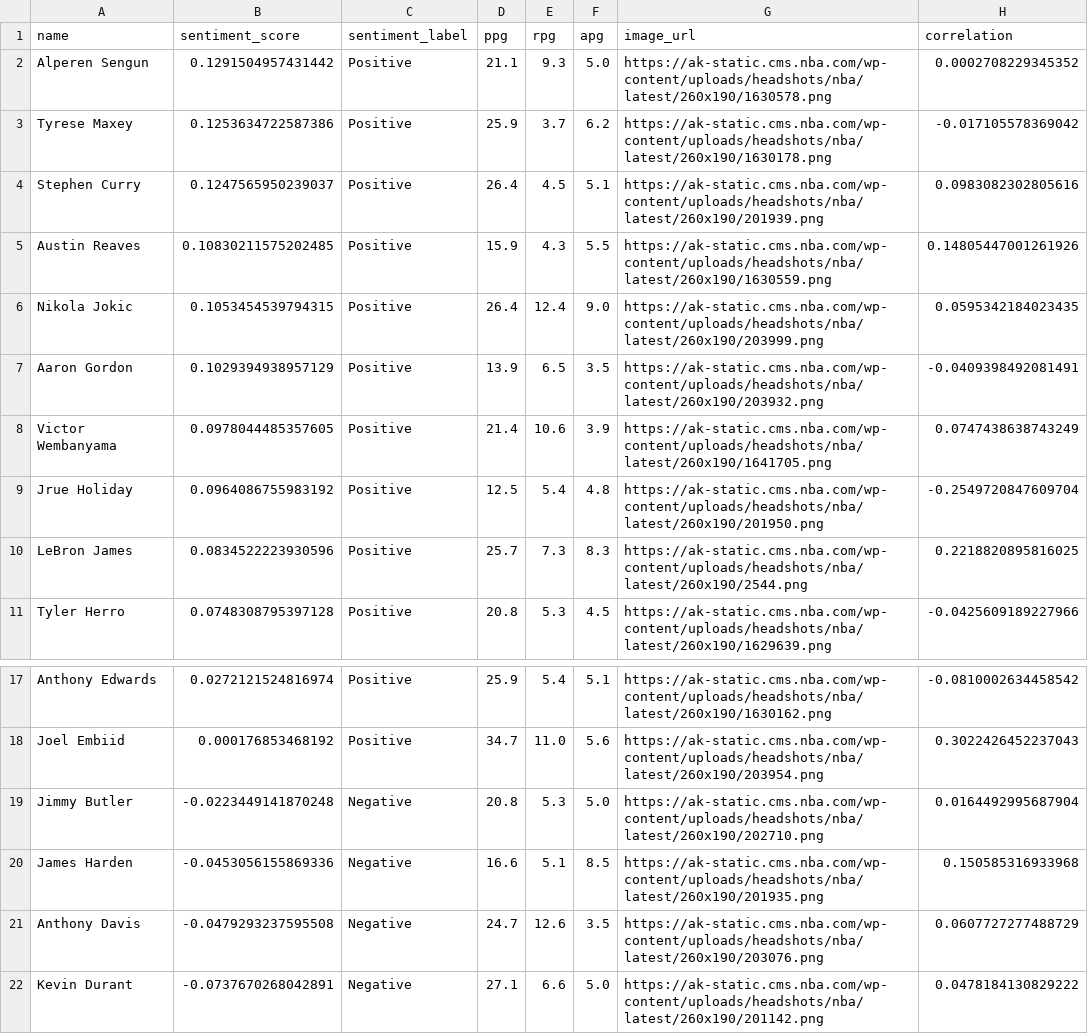
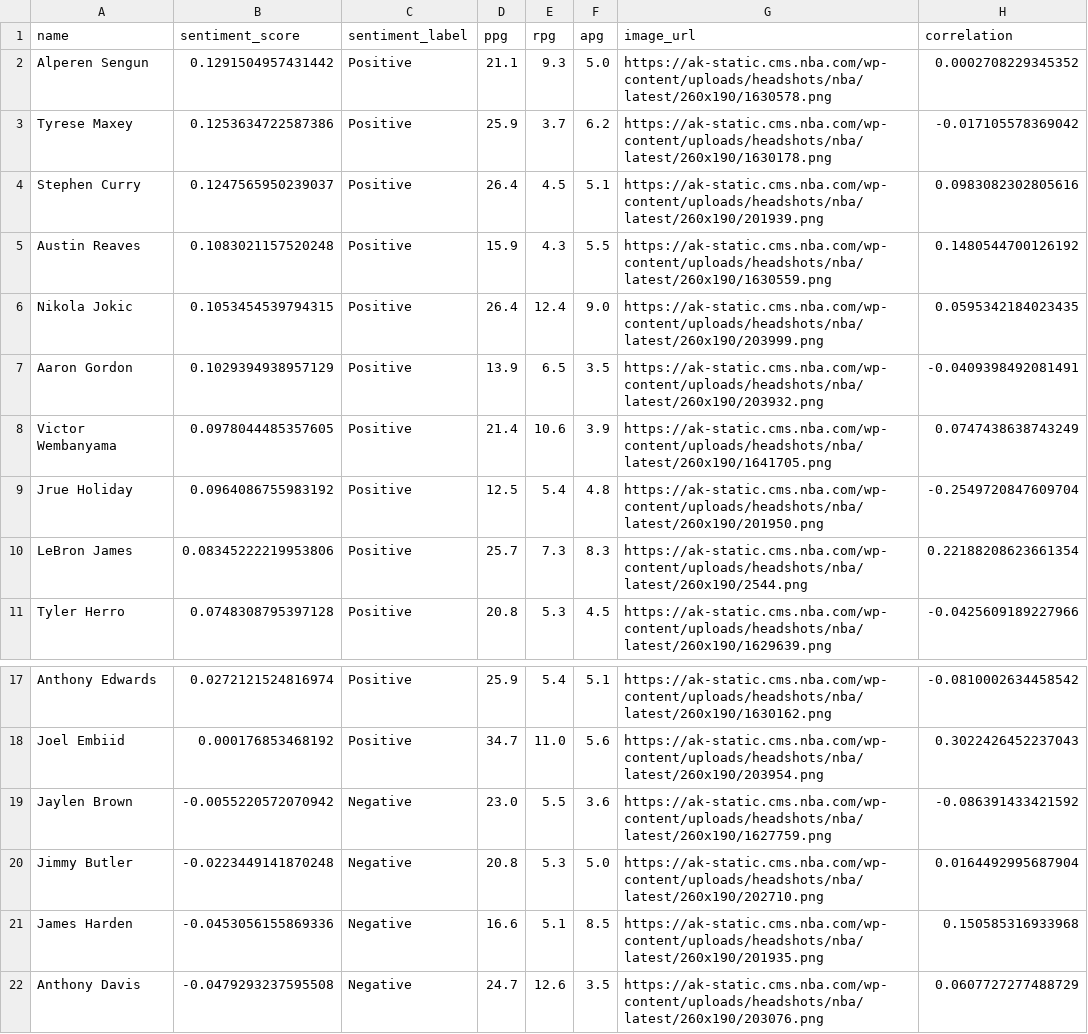
Before and after one commit to emazen/Sentiment-Pulse, a CSV file: static/sentiment_leaderboard.csv, drawn as a sheet; only a part is shown, gaps mark what is left out; the shorter side is filled out with more unchanged rows.

```diff
--- a/static/sentiment_leaderboard.csv
+++ b/static/sentiment_leaderboard.csv
@@ -4,3 +4,3 @@ Tyrese Maxey,0.1253634722587386,Positive,25.9,3.7,6.2,https://ak-static.cms.nba.
 Stephen Curry,0.1247565950239037,Positive,26.4,4.5,5.1,https://ak-static.cms.nba.com/wp-content/uploads/headshots/nba/latest/260x190/201939.png,0.0983082302805616
-Austin Reaves,0.10830211575202485,Positive,15.9,4.3,5.5,https://ak-static.cms.nba.com/wp-content/uploads/headshots/nba/latest/260x190/1630559.png,0.14805447001261926
+Austin Reaves,0.1083021157520248,Positive,15.9,4.3,5.5,https://ak-static.cms.nba.com/wp-content/uploads/headshots/nba/latest/260x190/1630559.png,0.1480544700126192
 Nikola Jokic,0.1053454539794315,Positive,26.4,12.4,9.0,https://ak-static.cms.nba.com/wp-content/uploads/headshots/nba/latest/260x190/203999.png,0.0595342184023435
@@ -9,3 +9,3 @@ Victor Wembanyama,0.0978044485357605,Positive,21.4,10.6,3.9,https://ak-static.cm
 Jrue Holiday,0.0964086755983192,Positive,12.5,5.4,4.8,https://ak-static.cms.nba.com/wp-content/uploads/headshots/nba/latest/260x190/201950.png,-0.2549720847609704
-LeBron James,0.0834522223930596,Positive,25.7,7.3,8.3,https://ak-static.cms.nba.com/wp-content/uploads/headshots/nba/latest/260x190/2544.png,0.2218820895816025
+LeBron James,0.08345222219953806,Positive,25.7,7.3,8.3,https://ak-static.cms.nba.com/wp-content/uploads/headshots/nba/latest/260x190/2544.png,0.22188208623661354
 Tyler Herro,0.0748308795397128,Positive,20.8,5.3,4.5,https://ak-static.cms.nba.com/wp-content/uploads/headshots/nba/latest/260x190/1629639.png,-0.0425609189227966
@@ -18,2 +18,3 @@ Anthony Edwards,0.0272121524816974,Positive,25.9,5.4,5.1,https://ak-static.cms.n
 Joel Embiid,0.000176853468192,Positive,34.7,11.0,5.6,https://ak-static.cms.nba.com/wp-content/uploads/headshots/nba/latest/260x190/203954.png,0.3022426452237043
+Jaylen Brown,-0.0055220572070942,Negative,23.0,5.5,3.6,https://ak-static.cms.nba.com/wp-content/uploads/headshots/nba/latest/260x190/1627759.png,-0.086391433421592
 Jimmy Butler,-0.0223449141870248,Negative,20.8,5.3,5.0,https://ak-static.cms.nba.com/wp-content/uploads/headshots/nba/latest/260x190/202710.png,0.0164492995687904
```
Also changed, not shown: 8 other files.
